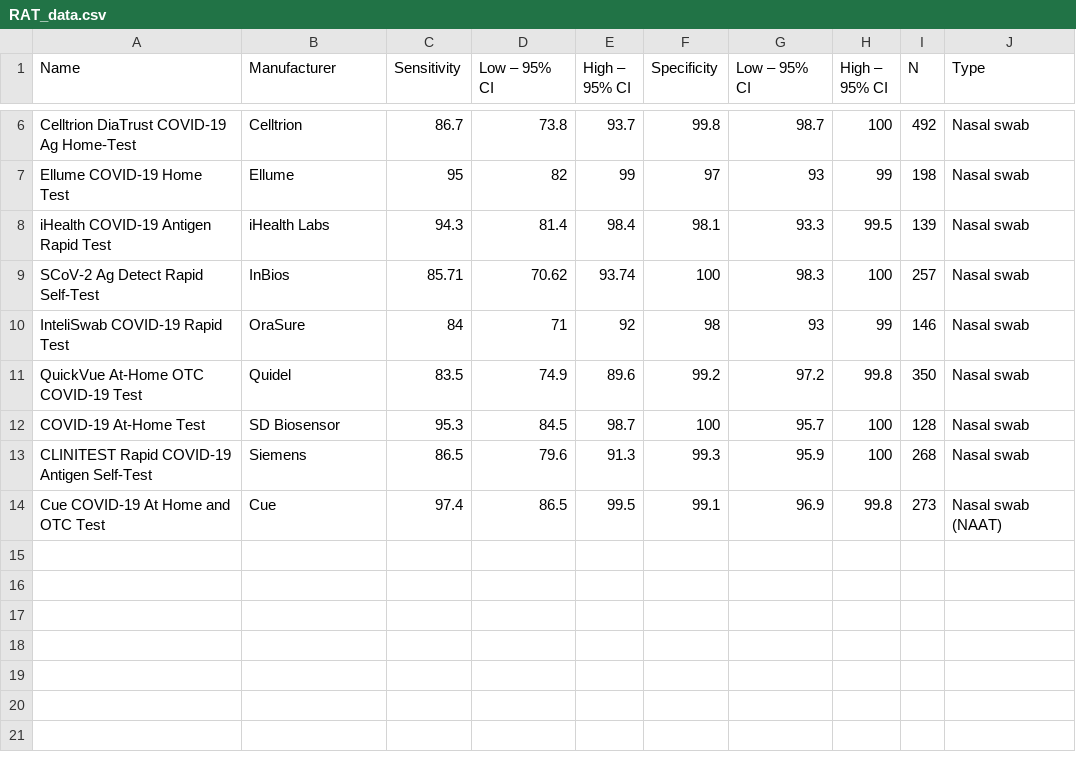
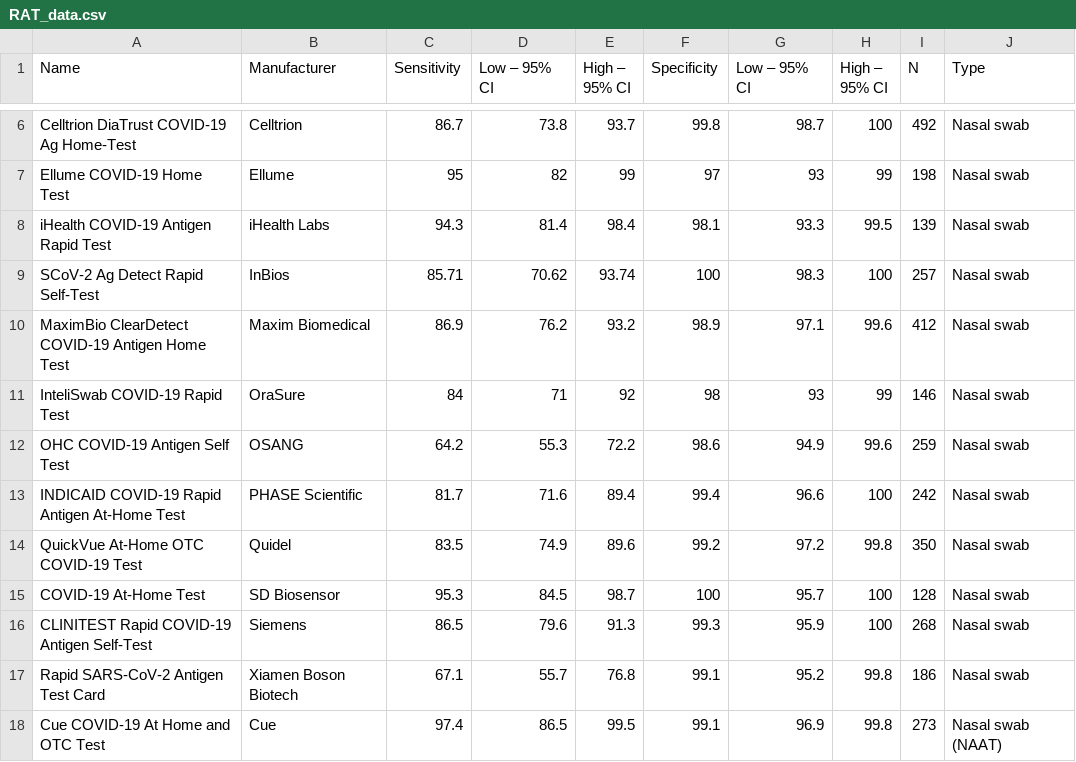
Before and after one commit to ehashman/rapid-tests, a CSV file: files/RAT_data.csv, drawn as a sheet; only a part is shown, gaps mark what is left out; the diff names each change by its address in the sheet, - before the commit and + after, or states it on an @@ line.

Commit message:
Update CSV data

```diff
--- a/files/RAT_data.csv
+++ b/files/RAT_data.csv
+row 10: MaximBio ClearDetect COVID-19 Antigen Home Test | Maxim Biomedical | 86.9 | 76.2 | 93.2 | 98.9 | 97.1 | 99.6 | 412 | Nasal swab
+row 12: OHC COVID-19 Antigen Self Test | OSANG | 64.2 | 55.3 | 72.2 | 98.6 | 94.9 | 99.6 | 259 | Nasal swab
+row 13: INDICAID COVID-19 Rapid Antigen At-Home Test | PHASE Scientific | 81.7 | 71.6 | 89.4 | 99.4 | 96.6 | 100 | 242 | Nasal swab
+row 17: Rapid SARS-CoV-2 Antigen Test Card | Xiamen Boson Biotech | 67.1 | 55.7 | 76.8 | 99.1 | 95.2 | 99.8 | 186 | Nasal swab
```
